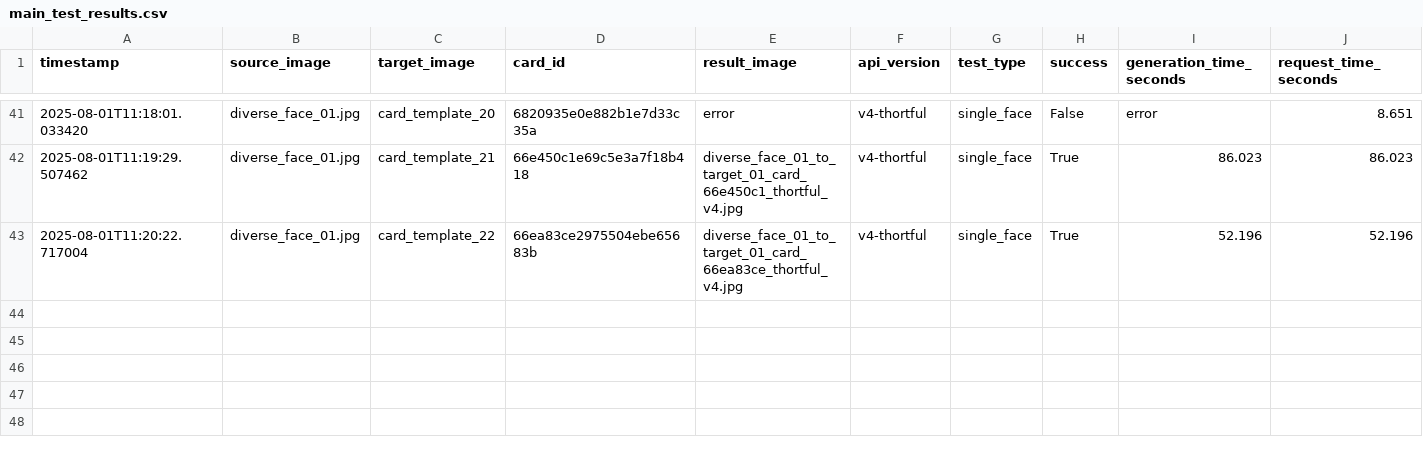
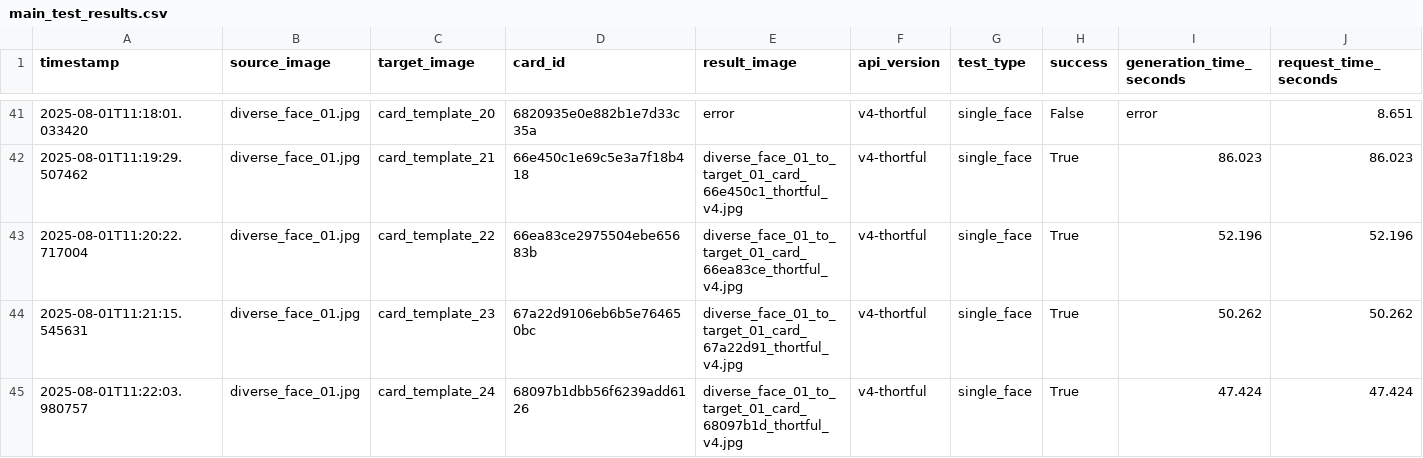
Before and after one commit to lukejeffthortful/face-swap-tester, a CSV file: thortful-v4-single-face/logs/main_test_results.csv, drawn as a sheet; only a part is shown, gaps mark what is left out; rows hold the shown columns only; the diff names each change by its address in the sheet, - before the commit and + after, or states it on an @@ line.

```diff
--- a/thortful-v4-single-face/logs/main_test_results.csv
+++ b/thortful-v4-single-face/logs/main_test_results.csv
+row 44: 2025-08-01T11:21:15.545631 | diverse_face_01.jpg | card_template_23 | 67a22d9106eb6b5e764650bc | diverse_face_01_to_target_01_card_67a22d91_thortful_v4.jpg | v4-thortful | single_face | True | 50.262 | 50.262
+row 45: 2025-08-01T11:22:03.980757 | diverse_face_01.jpg | card_template_24 | 68097b1dbb56f6239add6126 | diverse_face_01_to_target_01_card_68097b1d_thortful_v4.jpg | v4-thortful | single_face | True | 47.424 | 47.424
```
Also changed, not shown: 2 other files.
